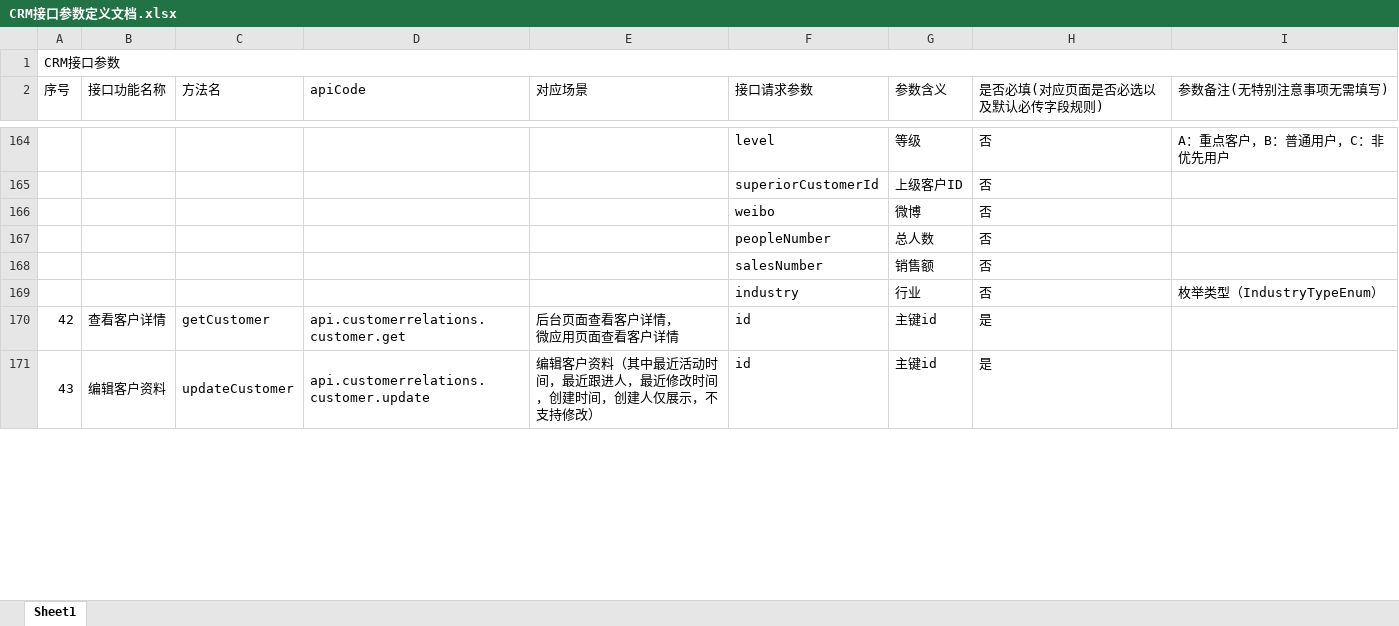
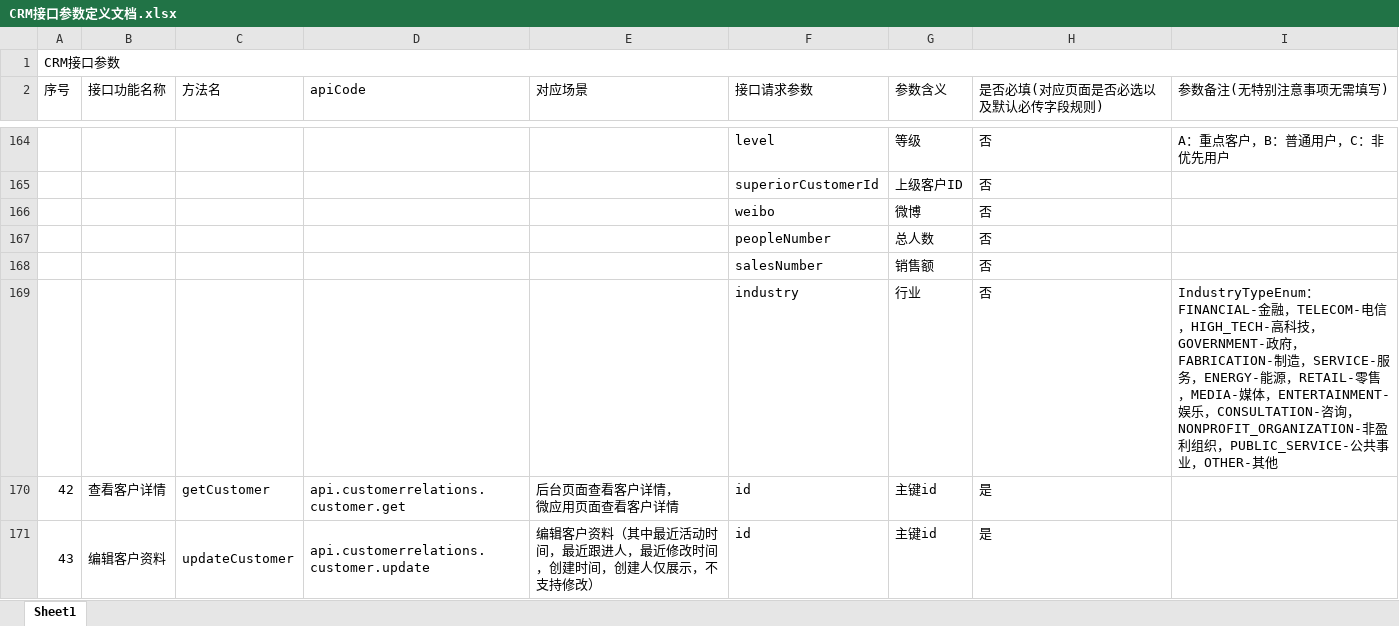
Before and after one commit to evenbing/crm_app, an Excel workbook: z-UI/CRM接口参数定义文档.xlsx, sheet Sheet1, drawn as a sheet; only a part is shown, gaps mark what is left out; values as stored, in another font and other column widths than the file's, no cell formats; the diff covers the shown part only; the diff names each change by its address in the sheet, - before the commit and + after, or states it on an @@ line.

```diff
--- a/z-UI/CRM接口参数定义文档.xlsx (sheet Sheet1)
+++ b/z-UI/CRM接口参数定义文档.xlsx (sheet Sheet1)
-I169 (参数备注(无特别注意事项无需填写)): 枚举类型（IndustryTypeEnum）
+I169 (参数备注(无特别注意事项无需填写)): IndustryTypeEnum：FINANCIAL-金融，TELECOM-电信，HIGH_TECH-高科技，GOVERNMENT-政府，FABRICATION-制造，SERVICE-服务，ENERGY-能源，RETAIL-零售，MEDIA-媒体，ENTERTAINMENT-娱乐，CONSULTATION-咨询，NONPROFIT_ORGANIZATION-非盈利组织，PUBLIC_SERVICE-公共事业，OTHER-其他
```
Also changed, not shown: 122 added rows and 15 edited cells elsewhere in this sheet, cell formats, 8 other files.
